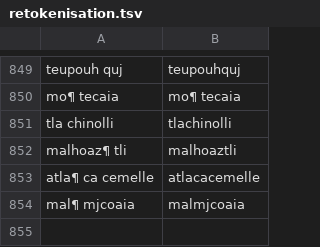
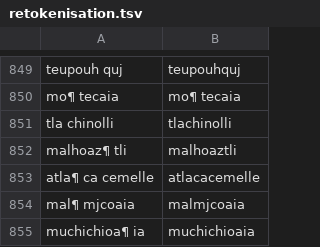
Before and after one commit to ftyers/UD_Classical_Nahuatl-FloCo, a TSV file: scripts/retokenisation.tsv, drawn as a sheet; only a part is shown, gaps mark what is left out.

```diff
--- a/scripts/retokenisation.tsv
+++ b/scripts/retokenisation.tsv
@@ -854 +854,2 @@ atla¶ ca cemelle	atlacacemelle
 mal¶ mjcoaia	malmjcoaia
+muchichioa¶ ia	muchichioaia
```
Also changed, not shown: scripts/lexicon.tsv, scripts/normalisation.tsv, 1 other file.
